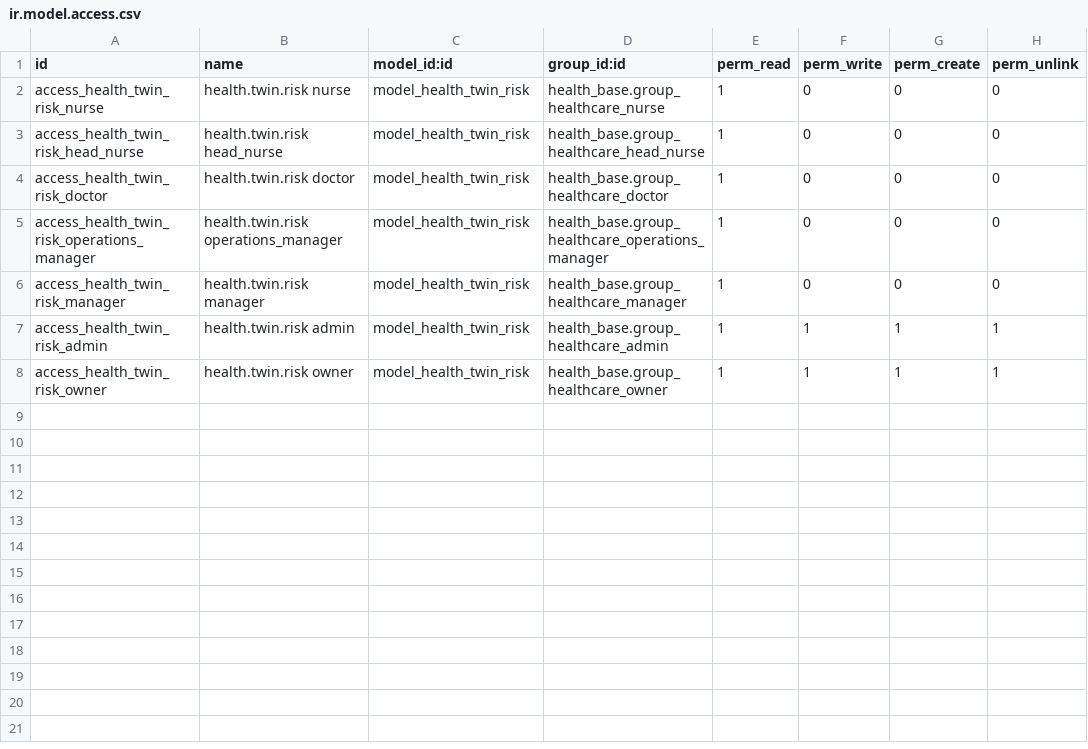
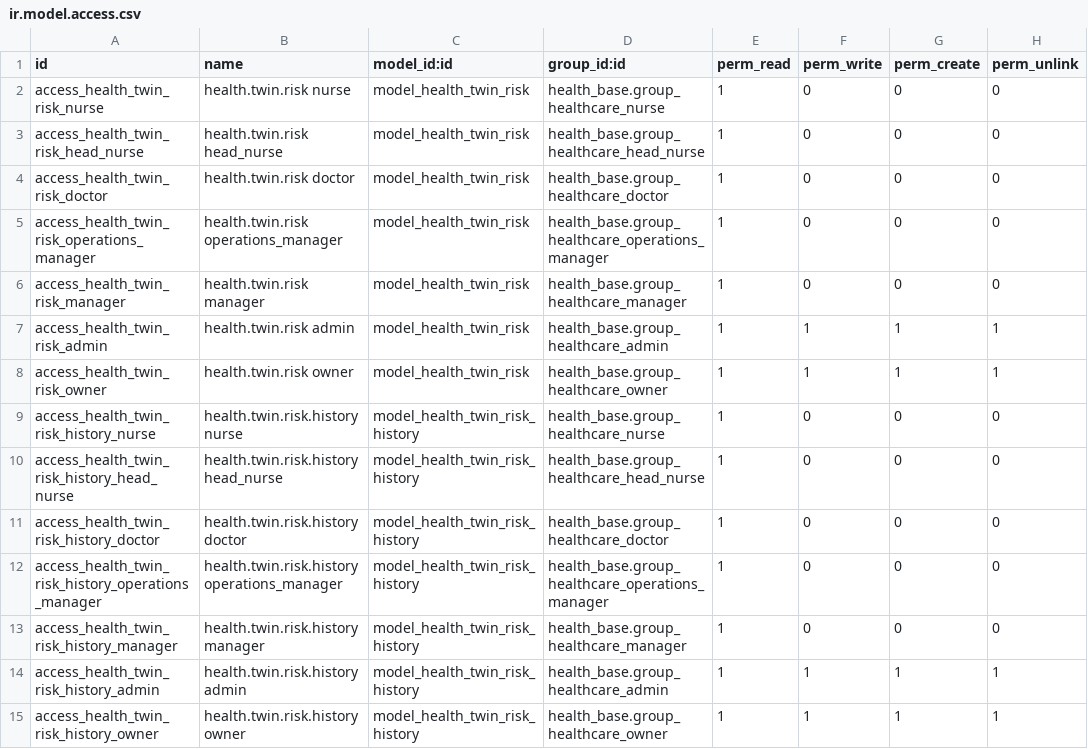
Before and after one commit to biztinct/health, a CSV file: addons/health_twin/security/ir.model.access.csv, drawn as a sheet; the diff names each change by its address in the sheet, - before the commit and + after, or states it on an @@ line.

```diff
--- a/addons/health_twin/security/ir.model.access.csv
+++ b/addons/health_twin/security/ir.model.access.csv
+row 9: access_health_twin_risk_history_nurse | health.twin.risk.history nurse | model_health_twin_risk_history | health_base.group_healthcare_nurse | 1 | 0 | 0 | 0
+row 10: access_health_twin_risk_history_head_nurse | health.twin.risk.history head_nurse | model_health_twin_risk_history | health_base.group_healthcare_head_nurse | 1 | 0 | 0 | 0
+row 11: access_health_twin_risk_history_doctor | health.twin.risk.history doctor | model_health_twin_risk_history | health_base.group_healthcare_doctor | 1 | 0 | 0 | 0
+row 12: access_health_twin_risk_history_operations_manager | health.twin.risk.history operations_manager | model_health_twin_risk_history | health_base.group_healthcare_operations_manager | 1 | 0 | 0 | 0
+row 13: access_health_twin_risk_history_manager | health.twin.risk.history manager | model_health_twin_risk_history | health_base.group_healthcare_manager | 1 | 0 | 0 | 0
+row 14: access_health_twin_risk_history_admin | health.twin.risk.history admin | model_health_twin_risk_history | health_base.group_healthcare_admin | 1 | 1 | 1 | 1
+row 15: access_health_twin_risk_history_owner | health.twin.risk.history owner | model_health_twin_risk_history | health_base.group_healthcare_owner | 1 | 1 | 1 | 1
```
Also changed, not shown: 19 other files.
